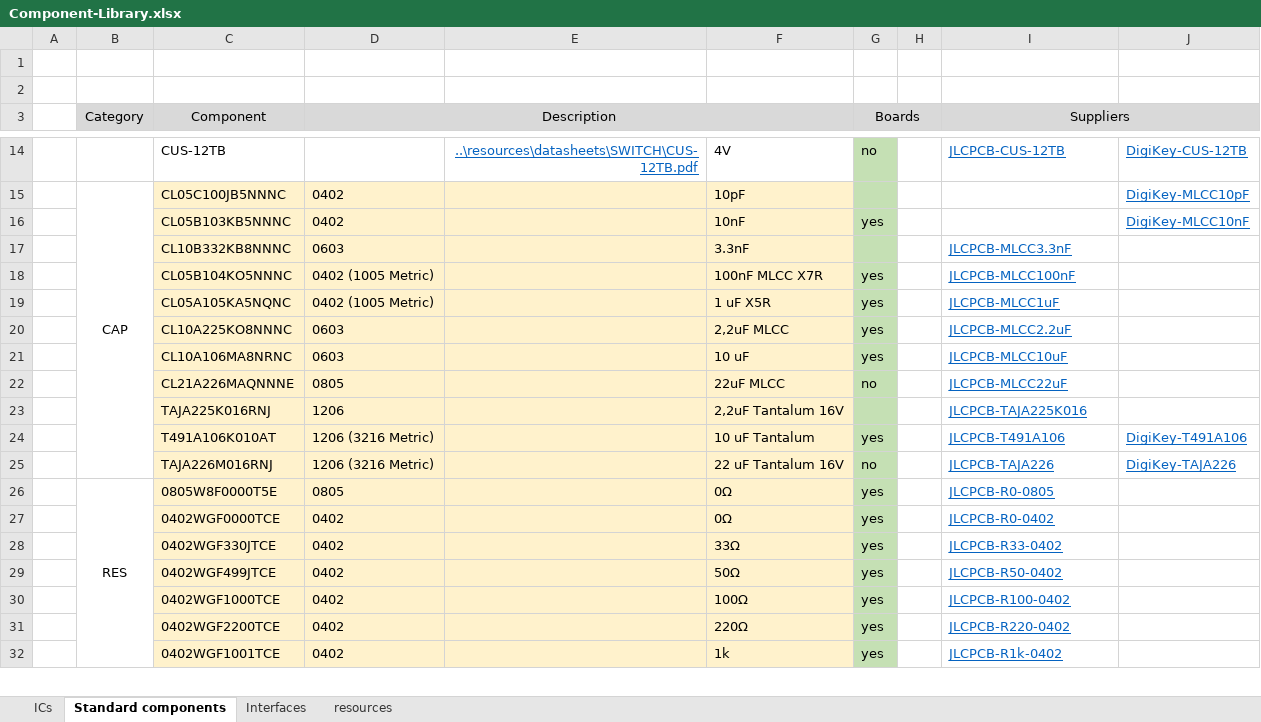
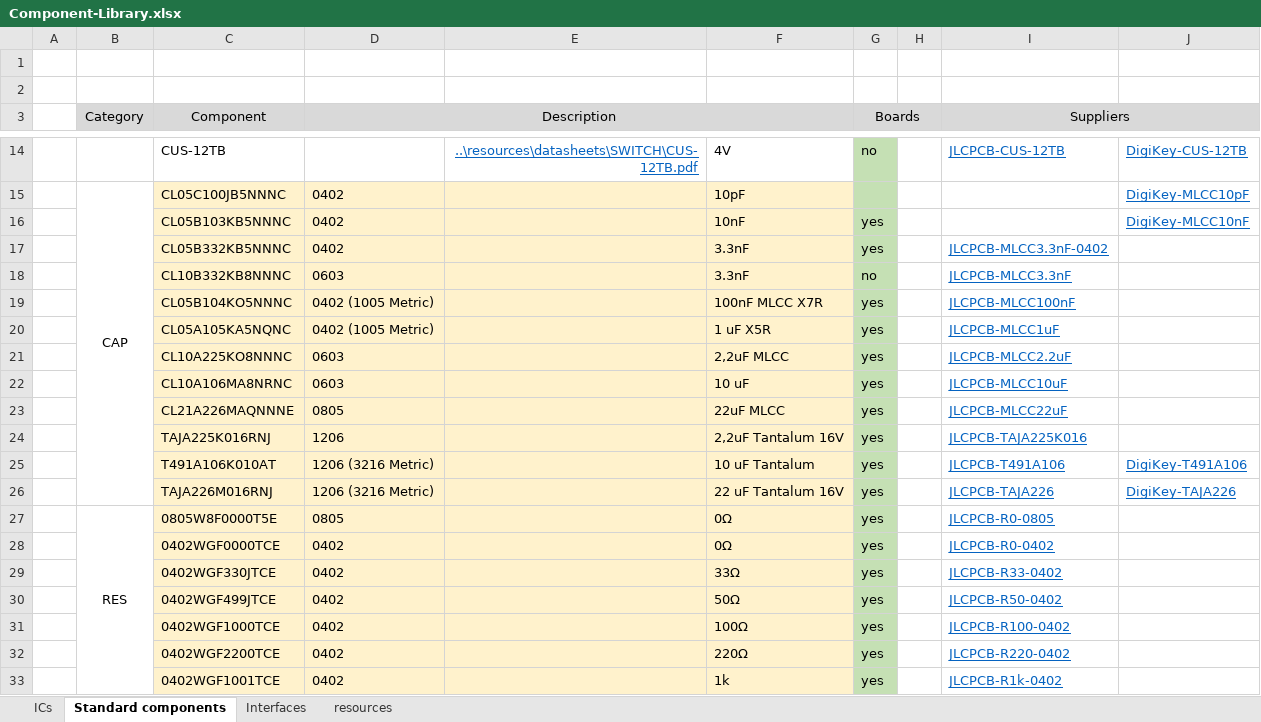
Before and after one commit to Bare-Metal-Foundry/Shirley-FC-Dev-Board, an Excel workbook: hardware/Component-Library.xlsx, sheet Standard components, drawn as a sheet; only a part is shown, gaps mark what is left out; values as stored, in another font and other column widths than the file's, no borders; conditional formats not drawn; addresses are those after the commit; the diff names each change by its address in the sheet, - before the commit and + after, or states it on an @@ line.

```diff
--- a/hardware/Component-Library.xlsx (sheet Standard components)
+++ b/hardware/Component-Library.xlsx (sheet Standard components)
+row 17:  |  | CL05B332KB5NNNC | 0402 |  | 3.3nF | yes |  | JLCPCB-MLCC3.3nF-0402
-G18 (Boards): (empty)
+G18 (Boards): no
-G23 (Boards): no
+G23 (Boards): yes
-G24 (Boards): (empty)
+G24 (Boards): yes
-G26 (Boards): no
+G26 (Boards): yes
```
Also changed, not shown: 34 other files.
